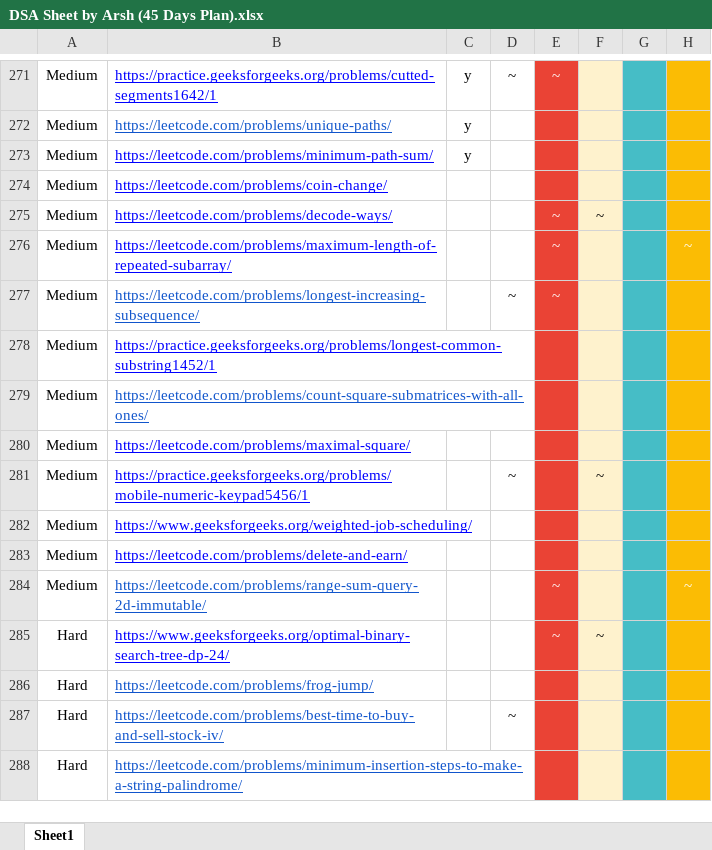
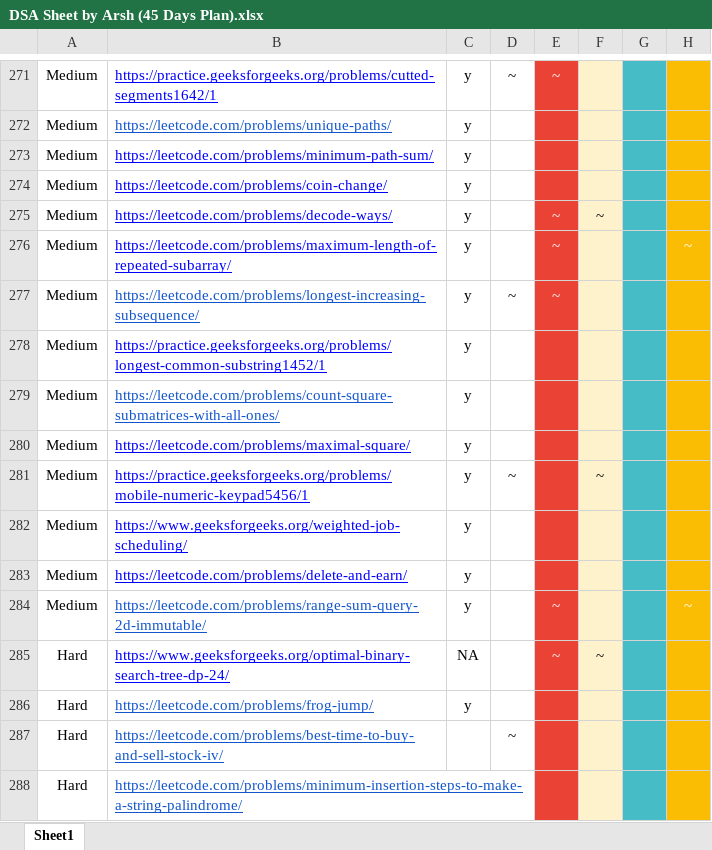
Before and after one commit to sundeep8967/DSA, an Excel workbook: Arsh-Goyal/DSA Sheet by Arsh (45 Days Plan).xlsx, sheet Sheet1, drawn as a sheet; only a part is shown, gaps mark what is left out; values as stored, in another font and other column widths than the file's, no borders; the diff names each change by its address in the sheet, - before the commit and + after, or states it on an @@ line.

Commit message:
updated docx

```diff
--- a/Arsh-Goyal/DSA Sheet by Arsh (45 Days Plan).xlsx (sheet Sheet1)
+++ b/Arsh-Goyal/DSA Sheet by Arsh (45 Days Plan).xlsx (sheet Sheet1)
-C274:C284: (empty)
+C274:C284: y
-C285: (empty)
+C285: NA
-C286: (empty)
+C286: y
```
